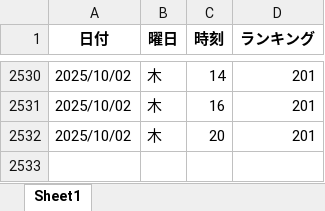
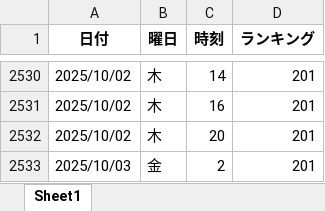
Before and after one commit to o25042124-boop/nibannkeiei-podcast-ranking-viewer, an Excel workbook: excel/apple2.xlsx, sheet Sheet1, drawn as a sheet; only a part is shown, gaps mark what is left out; values as stored, in another font and other column widths than the file's, no borders; the diff names each change by its address in the sheet, - before the commit and + after, or states it on an @@ line.

```diff
--- a/excel/apple2.xlsx (sheet Sheet1)
+++ b/excel/apple2.xlsx (sheet Sheet1)
+row 2533: 2025/10/03 | 金 | 2 | 201
```
Also changed, not shown: excel/amazon.xlsx, excel/apple1.xlsx, 12 other files.
